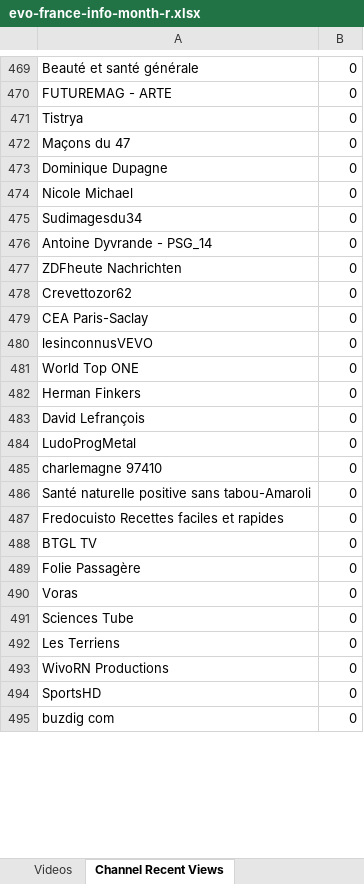
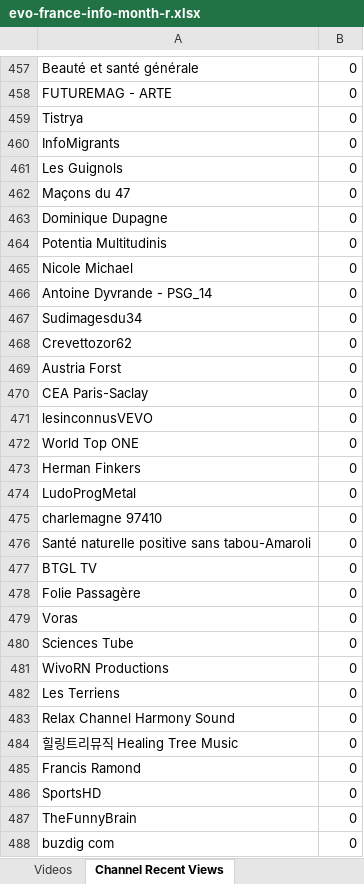
Before and after one commit to pnbt/youtube-transparency, an Excel workbook: app/assets/data/info/evo-france-info-month-r.xlsx, sheet Channel Recent Views, drawn as a sheet; only a part is shown, gaps mark what is left out; values as stored, in another font and other column widths than the file's, no borders; removed rows and columns are numbered as before the commit, all else as after; the diff covers the shown part only; the diff names each change by its address in the sheet, - before the commit and + after, or states it on an @@ line.

```diff
--- a/app/assets/data/info/evo-france-info-month-r.xlsx (sheet Channel Recent Views)
+++ b/app/assets/data/info/evo-france-info-month-r.xlsx (sheet Channel Recent Views)
+row 460: InfoMigrants | 0
+row 461: Les Guignols | 0
+row 464: Potentia Multitudinis | 0
@@ row 476 moved to row 466: Antoine Dyvrande - PSG_14 @@
-row 477: ZDFheute Nachrichten | 0
+row 469: Austria Forst | 0
-row 483: David Lefrançois | 0
-row 487: Fredocuisto Recettes faciles et rapides | 0
@@ row 493 moved to row 481: WivoRN Productions @@
@@ row 500 moved to row 483: Relax Channel Harmony Sound @@
@@ row 498 moved to row 484: 힐링트리뮤직 Healing Tree Music @@
@@ row 501 moved to row 485: Francis Ramond @@
@@ row 496 moved to row 487: TheFunnyBrain @@
```
Also changed, not shown: 339 added rows, 363 removed rows, 130 moved rows and 83 edited cells elsewhere in this sheet, sheet Videos, app/assets/data/info/evo-france-info-3days-r.xlsx, app/assets/data/info/evo-france-info-3days-v.xlsx, 10 other files.
